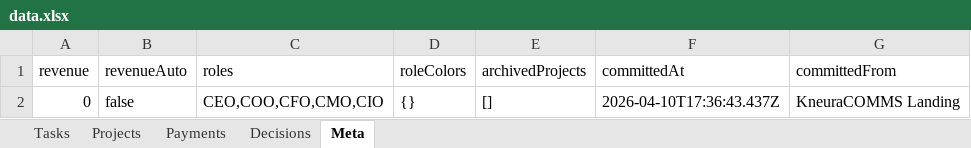
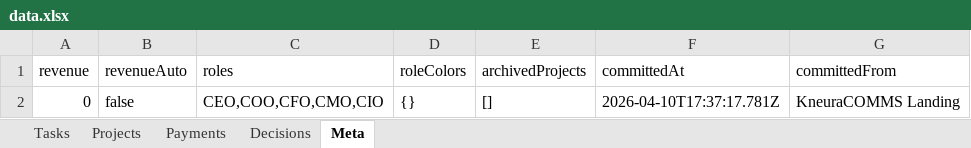
Before and after one commit to kneuralabs/comm, an Excel workbook: data.xlsx, sheet Meta, drawn as a sheet; values as stored, in another font and other column widths than the file's, no borders; the diff names each change by its address in the sheet, - before the commit and + after, or states it on an @@ line.

Commit message:
KneuraCOMMS commit — 2026-04-10T17:37:18.589Z

```diff
--- a/data.xlsx (sheet Meta)
+++ b/data.xlsx (sheet Meta)
-F2 (committedAt): 2026-04-10T17:36:43.437Z
+F2 (committedAt): 2026-04-10T17:37:17.781Z
```
